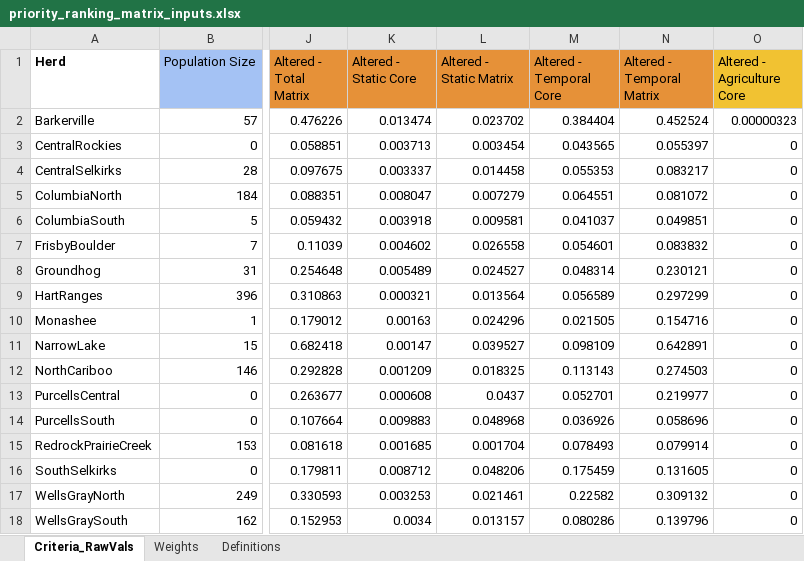
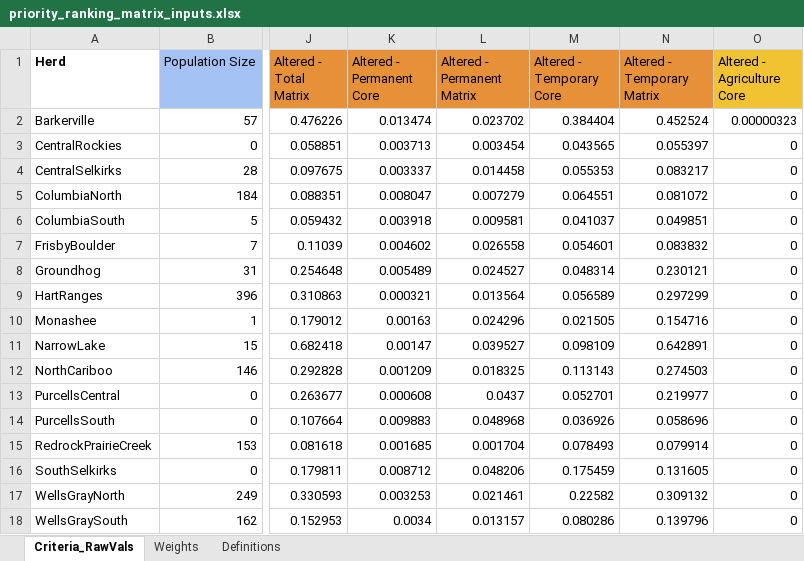
Before and after one commit to Biodiversity-Pathways/interpopulation-prioritization, an Excel workbook: shiny/interpopulation-prioritization/data/priority_ranking_matrix_inputs.xlsx, sheet Criteria_RawVals, drawn as a sheet; only a part is shown, gaps mark what is left out; values as stored, in another font and other column widths than the file's, no borders; the diff names each change by its address in the sheet, - before the commit and + after, or states it on an @@ line.

```diff
--- a/shiny/interpopulation-prioritization/data/priority_ranking_matrix_inputs.xlsx (sheet Criteria_RawVals)
+++ b/shiny/interpopulation-prioritization/data/priority_ranking_matrix_inputs.xlsx (sheet Criteria_RawVals)
-K1: Altered - Static Core
+K1: Altered - Permanent Core
-L1: Altered - Static Matrix
+L1: Altered - Permanent Matrix
-M1: Altered - Temporal Core
+M1: Altered - Temporary Core
-N1: Altered - Temporal Matrix
+N1: Altered - Temporary Matrix
```
Also changed, not shown: sheet Definitions, 1 other file.
